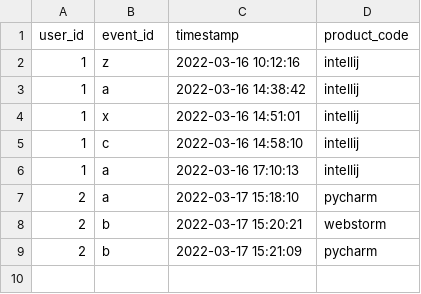
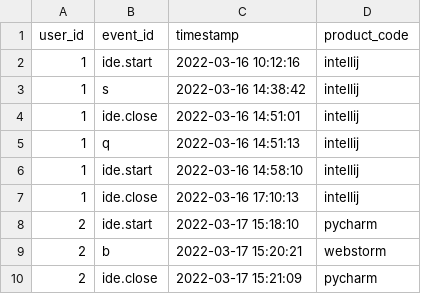
Before and after one commit to MariaMsu/session_identification, a CSV file: data/test_in.csv, drawn as a sheet.

```diff
--- a/data/test_in.csv
+++ b/data/test_in.csv
@@ -1,9 +1,10 @@
 user_id,event_id,timestamp,product_code
-1,z,2022-03-16 10:12:16,intellij
-1,a,2022-03-16 14:38:42,intellij
-1,x,2022-03-16 14:51:01,intellij
-1,c,2022-03-16 14:58:10,intellij
-1,a,2022-03-16 17:10:13,intellij
-2,a,2022-03-17 15:18:10,pycharm
+1,ide.start,2022-03-16 10:12:16,intellij
+1,s,2022-03-16 14:38:42,intellij
+1,ide.close,2022-03-16 14:51:01,intellij
+1,q,2022-03-16 14:51:13,intellij
+1,ide.start,2022-03-16 14:58:10,intellij
+1,ide.close,2022-03-16 17:10:13,intellij
+2,ide.start,2022-03-17 15:18:10,pycharm
 2,b,2022-03-17 15:20:21,webstorm
-2,b,2022-03-17 15:21:09,pycharm
+2,ide.close,2022-03-17 15:21:09,pycharm
```
Also changed, not shown: 6 other files.
